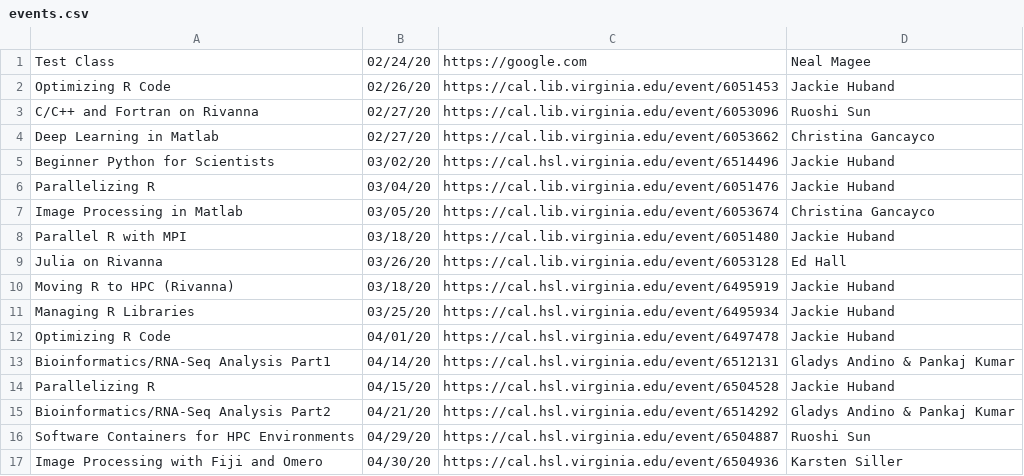
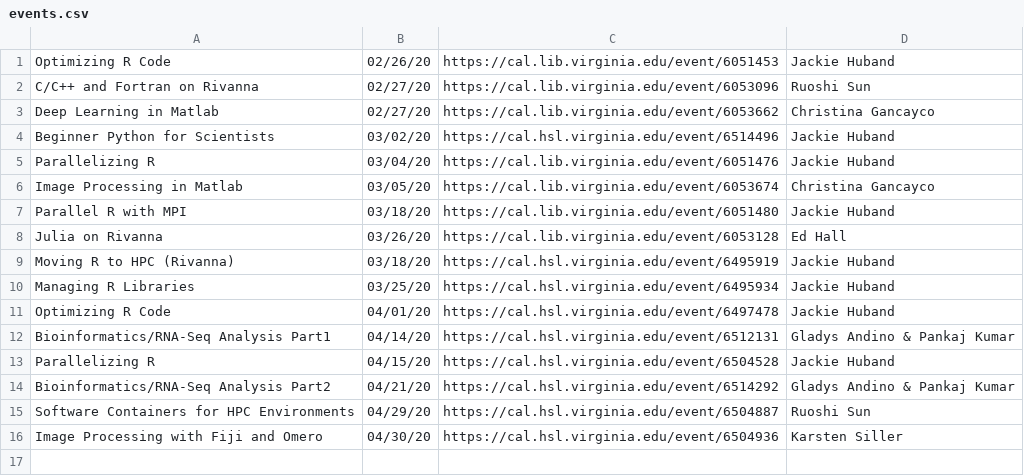
Before and after one commit to uvarc/rc-website, a CSV file: events.csv, drawn as a sheet.

Commit message:
Trim events again

```diff
--- a/events.csv
+++ b/events.csv
@@ -1,2 +1 @@
-"Test Class","02/24/20","https://google.com","Neal Magee"
 "Optimizing R Code","02/26/20","https://cal.lib.virginia.edu/event/6051453","Jackie Huband"
```
